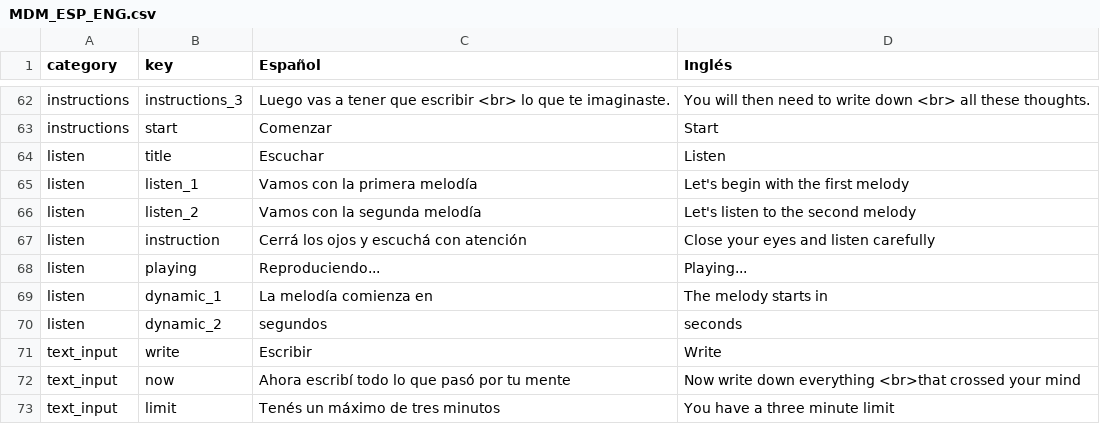
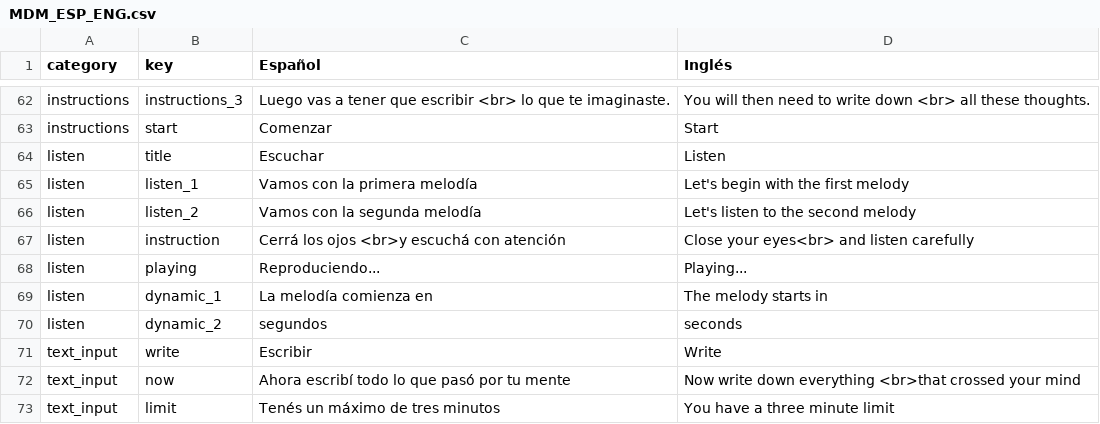
Before and after one commit to joacoponfe/Modos_App, a CSV file: public/assets/locales/MDM_ESP_ENG.csv, drawn as a sheet; only a part is shown, gaps mark what is left out.

```diff
--- a/public/assets/locales/MDM_ESP_ENG.csv
+++ b/public/assets/locales/MDM_ESP_ENG.csv
@@ -68,3 +68,3 @@ listen,listen_1,Vamos con la primera melodía,Let's begin with the first melody,
 listen,listen_2,Vamos con la segunda melodía,Let's listen to the second melody,
-listen,instruction,Cerrá los ojos y escuchá con atención,Close your eyes and listen carefully,
+listen,instruction,"Cerrá los ojos <br>y escuchá con atención","Close your eyes<br> and listen carefully",
 listen,playing,Reproduciendo...,Playing...,
```
Also changed, not shown: 11 other files.
